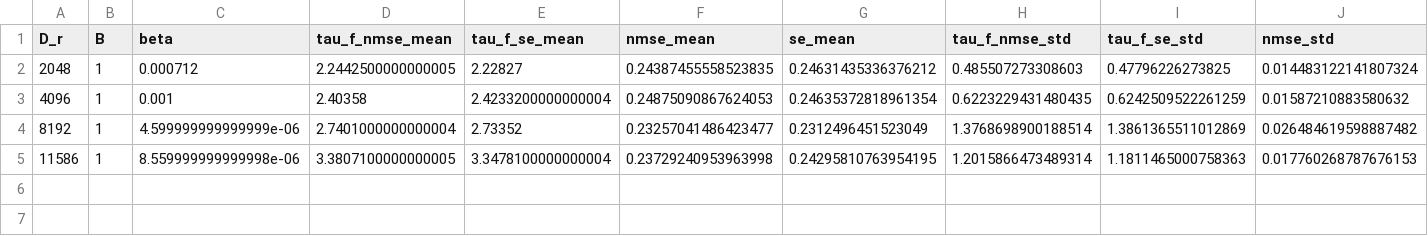
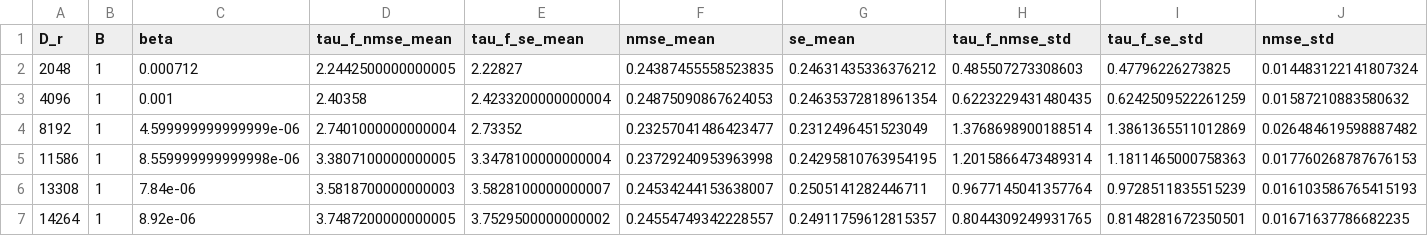
Before and after one commit to pinakm9/DeepRFM, a CSV file: data/KS-200/config_1_s/LocalDeepRFM_8_1/beta/beta_s.csv, drawn as a sheet; only a part is shown; rows hold the shown columns only; the diff names each change by its address in the sheet, - before the commit and + after, or states it on an @@ line.

```diff
--- a/data/KS-200/config_1_s/LocalDeepRFM_8_1/beta/beta_s.csv
+++ b/data/KS-200/config_1_s/LocalDeepRFM_8_1/beta/beta_s.csv
+row 6: 13308 | 1 | 7.84e-06 | 3.5818700000000003 | 3.5828100000000007 | 0.24534244153638007 | 0.2505141282446711 | 0.9677145041357764 | 0.9728511835515239 | 0.016103586765415193
+row 7: 14264 | 1 | 8.92e-06 | 3.7487200000000005 | 3.7529500000000002 | 0.24554749342228557 | 0.24911759612815357 | 0.8044309249931765 | 0.8148281672350501 | 0.01671637786682235
```
Also changed, not shown: data/KS-200/config_1_s/LocalDeepRFM_8_1/beta/beta.csv, 9 other files.
